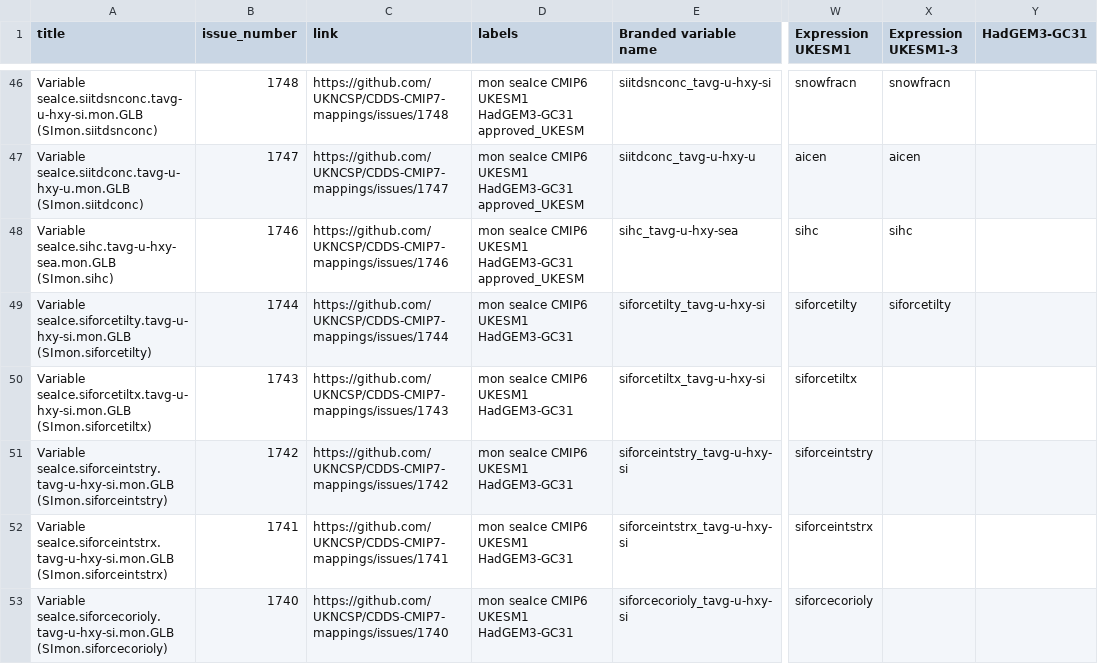
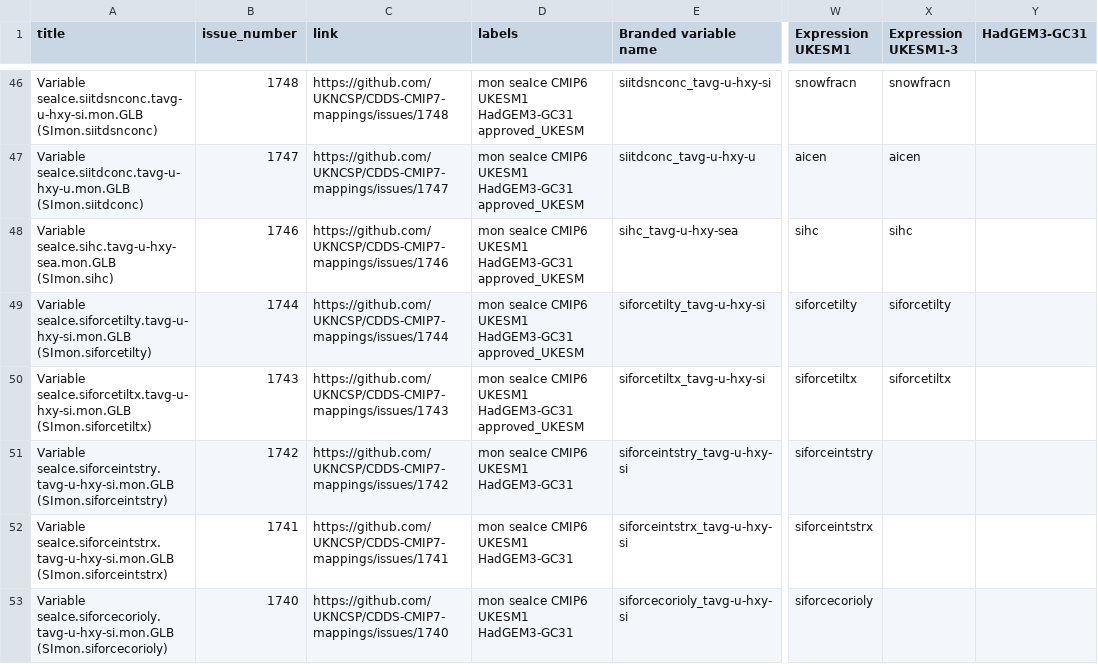
Before and after one commit to UKNCSP/CDDS-CMIP7-mappings, a CSV file: data/seaIce_mappings.csv, drawn as a sheet; only a part is shown, gaps mark what is left out; the diff names each change by its address in the sheet, - before the commit and + after, or states it on an @@ line.

```diff
--- a/data/seaIce_mappings.csv
+++ b/data/seaIce_mappings.csv
-D49:D50 (labels): mon seaIce CMIP6 UKESM1 HadGEM3-GC31
+D49:D50 (labels): mon seaIce CMIP6 UKESM1 HadGEM3-GC31 approved_UKESM
-X50 (Expression UKESM1-3): (empty)
+X50 (Expression UKESM1-3): siforcetiltx
```
Also changed, not shown: data/seaIce_mappings_CMIP6.csv, 2 other files.
